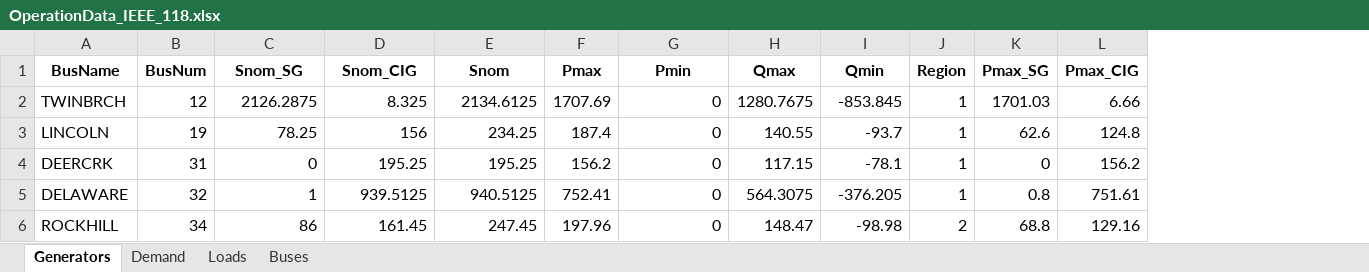
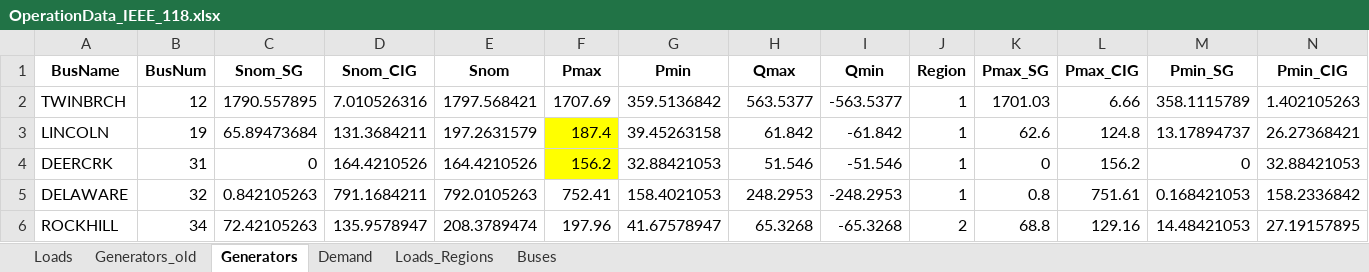
Before and after one commit to iraola/stability_analysis, an Excel workbook: stability_analysis/data/cases/OperationData_IEEE_118.xlsx, sheet Generators, drawn as a sheet; only a part is shown; values as stored, in another font and other column widths than the file's, no borders; the diff covers the shown part only; the diff names each change by its address in the sheet, - before the commit and + after, or states it on an @@ line.

```diff
--- a/stability_analysis/data/cases/OperationData_IEEE_118.xlsx (sheet Generators)
+++ b/stability_analysis/data/cases/OperationData_IEEE_118.xlsx (sheet Generators)
+sheet tab: Generators_old
+sheet tab: Loads_Regions
@@ sheet tab order changed: Loads | Generators_old | Generators | Demand | Loads_Regions | Buses @@
+column M (Pmin_SG), rows 2-6: 358.1115789 | 13.17894737 | 0 | 0.168421053 | 14.48421053
+column N (Pmin_CIG), rows 2-6: 1.402105263 | 26.27368421 | 32.88421053 | 158.2336842 | 27.19157895
-C2 (Snom_SG): 2126.2875
+C2 (Snom_SG): 1790.557895
-D2 (Snom_CIG): 8.325
+D2 (Snom_CIG): 7.010526316
-E2 (Snom): 2134.6125
+E2 (Snom): 1797.568421
-G2 (Pmin): 0
+G2 (Pmin): 359.5136842
-H2 (Qmax): 1280.7675
+H2 (Qmax): 563.5377
-I2 (Qmin): -853.845
+I2 (Qmin): -563.5377
-C3 (Snom_SG): 78.25
+C3 (Snom_SG): 65.89473684
-D3 (Snom_CIG): 156
+D3 (Snom_CIG): 131.3684211
-E3 (Snom): 234.25
+E3 (Snom): 197.2631579
-F3:F4 fill: none
+F3:F4 fill: #FFFF00
-G3 (Pmin): 0
+G3 (Pmin): 39.45263158
-H3 (Qmax): 140.55
+H3 (Qmax): 61.842
-I3 (Qmin): -93.7
+I3 (Qmin): -61.842
-D4 (Snom_CIG): 195.25
+D4 (Snom_CIG): 164.4210526
-E4 (Snom): 195.25
+E4 (Snom): 164.4210526
-G4 (Pmin): 0
+G4 (Pmin): 32.88421053
-H4 (Qmax): 117.15
+H4 (Qmax): 51.546
-I4 (Qmin): -78.1
+I4 (Qmin): -51.546
-C5 (Snom_SG): 1
+C5 (Snom_SG): 0.842105263
-D5 (Snom_CIG): 939.5125
+D5 (Snom_CIG): 791.1684211
-E5 (Snom): 940.5125
+E5 (Snom): 792.0105263
-G5 (Pmin): 0
+G5 (Pmin): 158.4021053
-H5 (Qmax): 564.3075
+H5 (Qmax): 248.2953
-I5 (Qmin): -376.205
+I5 (Qmin): -248.2953
-C6 (Snom_SG): 86
+C6 (Snom_SG): 72.42105263
-D6 (Snom_CIG): 161.45
+D6 (Snom_CIG): 135.9578947
-E6 (Snom): 247.45
+E6 (Snom): 208.3789474
-G6 (Pmin): 0
+G6 (Pmin): 41.67578947
-H6 (Qmax): 148.47
+H6 (Qmax): 65.3268
-I6 (Qmin): -98.98
+I6 (Qmin): -65.3268
```
Also changed, not shown: 137 edited cells and cell formats elsewhere in this sheet, sheet Loads, formulas that keep their value, stability_analysis/data/cases/OperationData_IEEE_9.xlsx, 14 other files.
